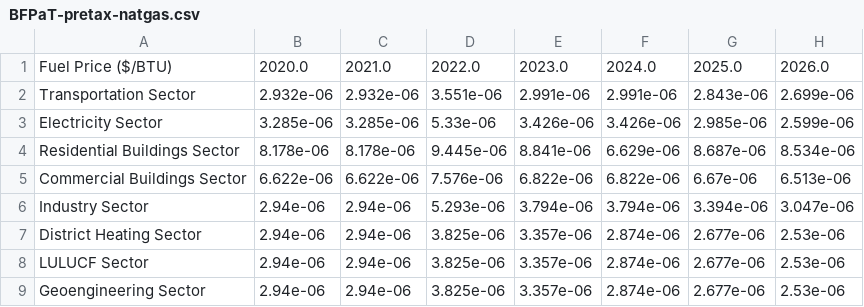
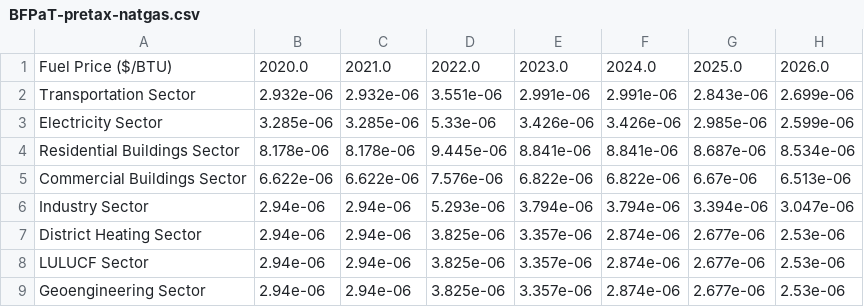
Before and after one commit to EnergyInnovation/eps-westvirginia, a CSV file: InputData/fuels/BFPaT/BFPaT-pretax-natgas.csv, drawn as a sheet; only a part is shown; the diff names each change by its address in the sheet, - before the commit and + after, or states it on an @@ line.

```diff
--- a/InputData/fuels/BFPaT/BFPaT-pretax-natgas.csv
+++ b/InputData/fuels/BFPaT/BFPaT-pretax-natgas.csv
-F4: 6.629e-06
+F4: 8.841e-06
```
Also changed, not shown: InputData/fuels/BFPaT/BFPaT-fueltax-natgas.csv, InputData/indst/BIFUbC/BIFUbC-crude-oil.csv, 8 other files.
